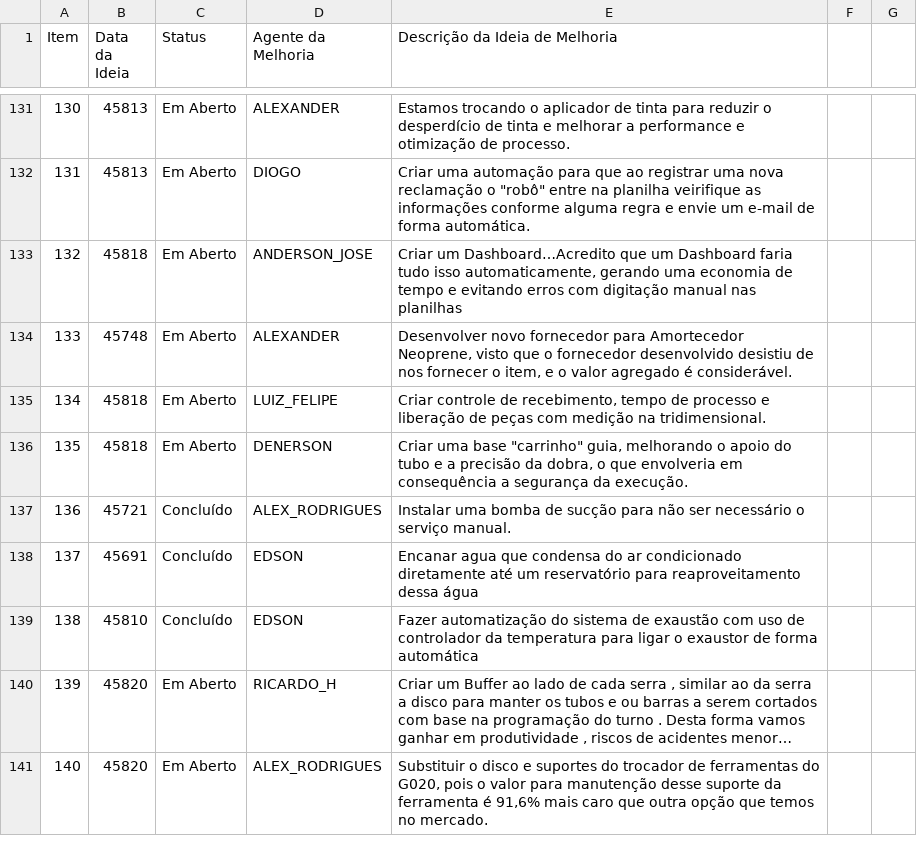
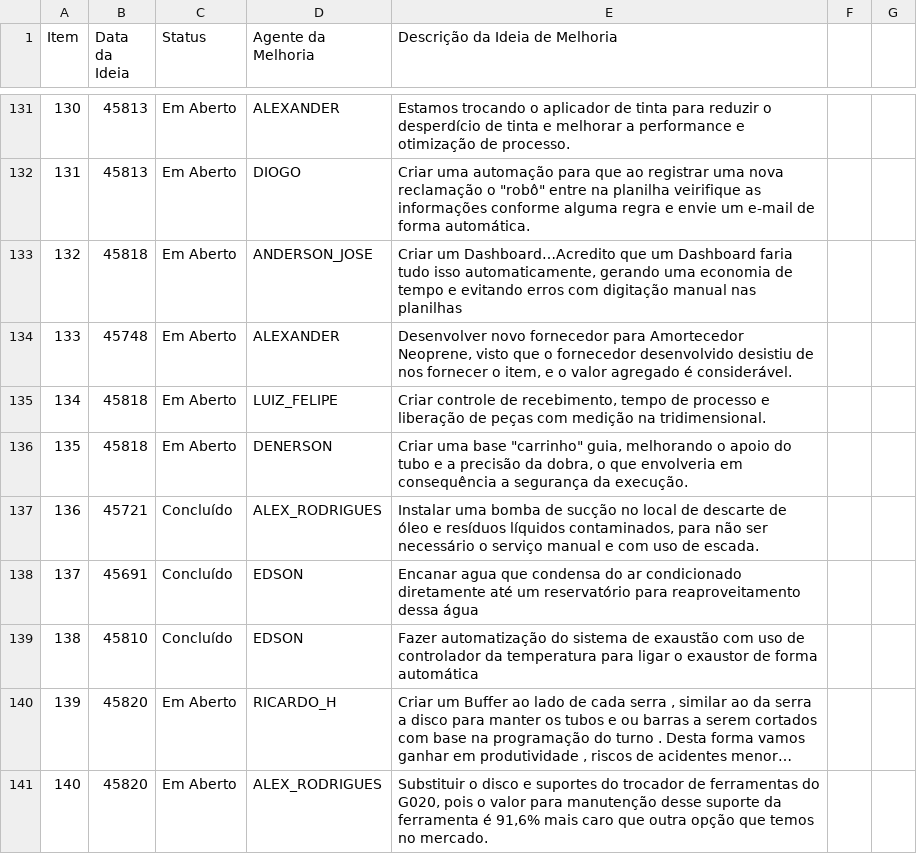
Before and after one commit to Dodoccb/Catalogo-BIZA, a CSV file: FOR.BIZA.SGI.csv, drawn as a sheet; only a part is shown, gaps mark what is left out; long unchanged cells end in ….

```diff
--- a/FOR.BIZA.SGI.csv
+++ b/FOR.BIZA.SGI.csv
@@ -136,3 +136,3 @@ Item;Data da Ideia;Status;Agente da Melhoria;Descrição da Ideia de Melhoria
 135;45818;Em Aberto;DENERSON;Criar uma base "carrinho" guia, melhorando o apoio do tubo e a precisão da dobra, o que envolveria em consequência a segurança da execução.
-136;45721;Concluído;ALEX_RODRIGUES;Instalar uma bomba de sucção para não ser necessário o serviço manual.
+136;45721;Concluído;ALEX_RODRIGUES;Instalar uma bomba de sucção no local de descarte de óleo e resíduos líquidos contaminados, para não ser necessário o serviço manual e com uso de escada.
 137;45691;Concluído;EDSON;Encanar agua que condensa do ar condicionado diretamente até um reservatório para reaproveitamento dessa água
```
